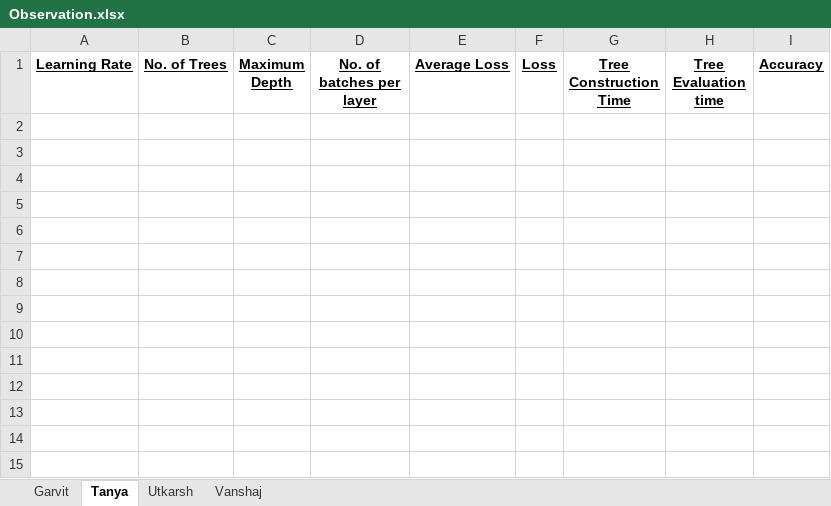
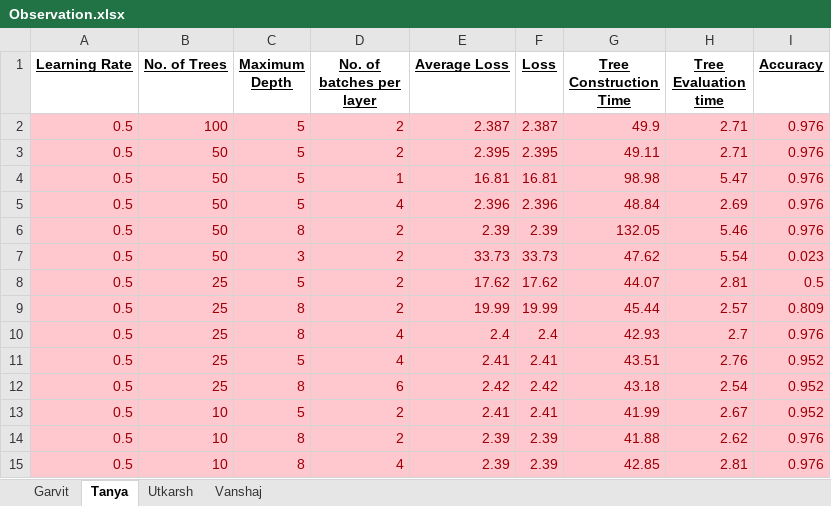
Before and after one commit to The-Semicolons/Application-of-Boosted-Tree-Classifier-for-Predicting-Disease-from-Symptoms, an Excel workbook: Observation.xlsx, sheet Tanya, drawn as a sheet; values as stored, in another font and other column widths than the file's, no borders; the diff names each change by its address in the sheet, - before the commit and + after, or states it on an @@ line.

```diff
--- a/Observation.xlsx (sheet Tanya)
+++ b/Observation.xlsx (sheet Tanya)
+row 2: 0.5 | 100 | 5 | 2 | 2.387 | 2.387 | 49.9 | 2.71 | 0.976
+row 3: 0.5 | 50 | 5 | 2 | 2.395 | 2.395 | 49.11 | 2.71 | 0.976
+row 4: 0.5 | 50 | 5 | 1 | 16.81 | 16.81 | 98.98 | 5.47 | 0.976
+row 5: 0.5 | 50 | 5 | 4 | 2.396 | 2.396 | 48.84 | 2.69 | 0.976
+row 6: 0.5 | 50 | 8 | 2 | 2.39 | 2.39 | 132.05 | 5.46 | 0.976
+row 7: 0.5 | 50 | 3 | 2 | 33.73 | 33.73 | 47.62 | 5.54 | 0.023
+row 8: 0.5 | 25 | 5 | 2 | 17.62 | 17.62 | 44.07 | 2.81 | 0.5
+row 9: 0.5 | 25 | 8 | 2 | 19.99 | 19.99 | 45.44 | 2.57 | 0.809
+row 10: 0.5 | 25 | 8 | 4 | 2.4 | 2.4 | 42.93 | 2.7 | 0.976
+row 11: 0.5 | 25 | 5 | 4 | 2.41 | 2.41 | 43.51 | 2.76 | 0.952
+row 12: 0.5 | 25 | 8 | 6 | 2.42 | 2.42 | 43.18 | 2.54 | 0.952
+row 13: 0.5 | 10 | 5 | 2 | 2.41 | 2.41 | 41.99 | 2.67 | 0.952
+row 14: 0.5 | 10 | 8 | 2 | 2.39 | 2.39 | 41.88 | 2.62 | 0.976
+row 15: 0.5 | 10 | 8 | 4 | 2.39 | 2.39 | 42.85 | 2.81 | 0.976
```
Also changed, not shown: sheet Vanshaj.
